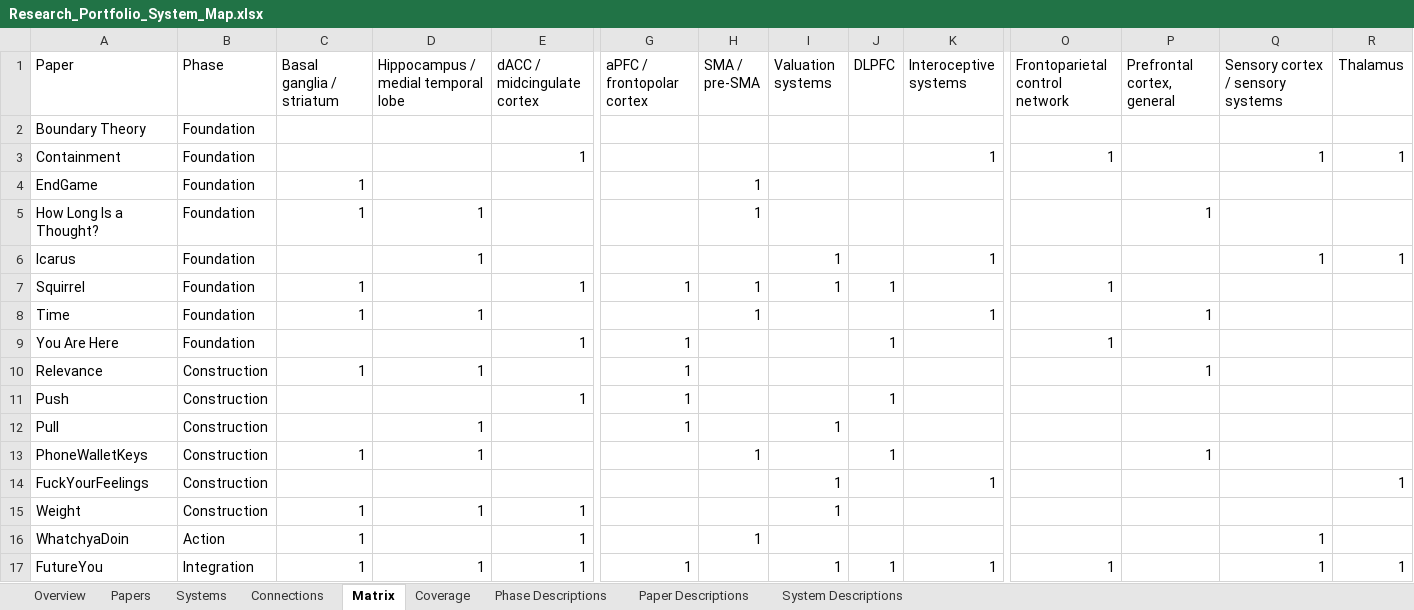
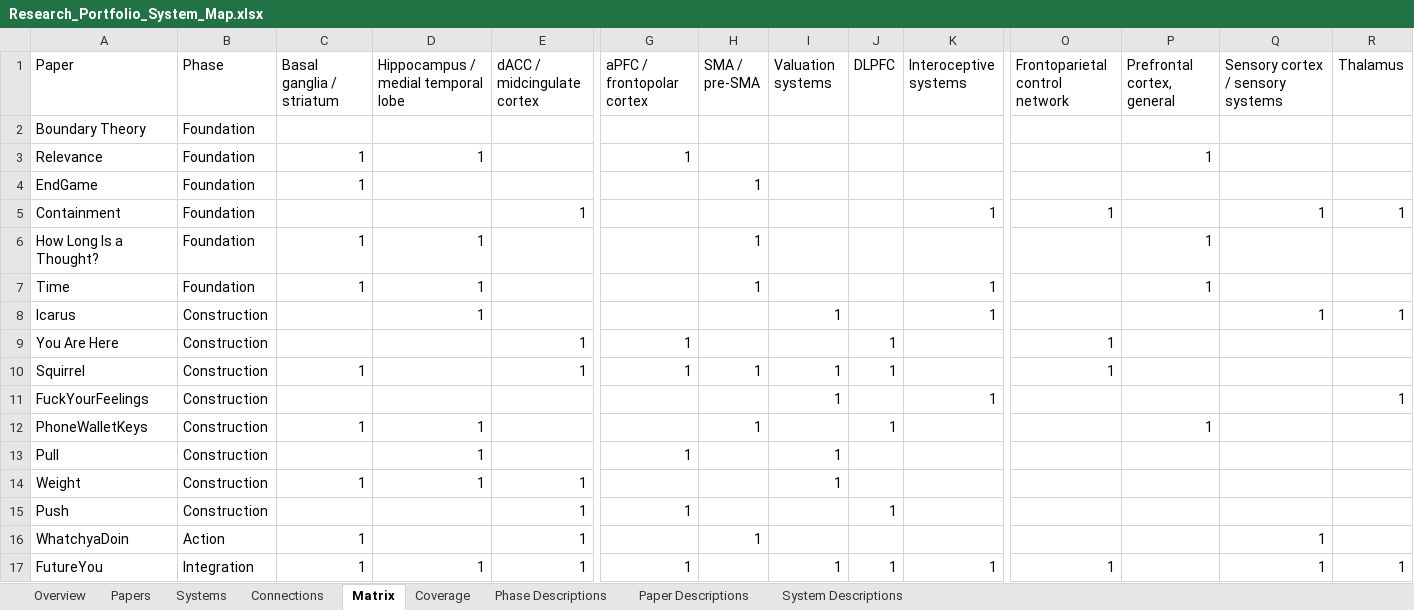
Before and after one commit to hortanica/hortanica-website, an Excel workbook: research/DHE_map/Research_Portfolio_System_Map.xlsx, sheet Matrix, drawn as a sheet; only a part is shown, gaps mark what is left out; values as stored, in another font and other column widths than the file's, no cell formats; removed rows and columns are numbered as before the commit, all else as after; rows hold the shown columns only; the diff names each change by its address in the sheet, - before the commit and + after, or states it on an @@ line.

```diff
--- a/research/DHE_map/Research_Portfolio_System_Map.xlsx (sheet Matrix)
+++ b/research/DHE_map/Research_Portfolio_System_Map.xlsx (sheet Matrix)
+row 3: Relevance | Foundation | 1 | 1 |  | 1 |  |  |  |  |  | 1
-row 6: Icarus | Foundation |  | 1 |  |  |  | 1 |  | 1 |  |  | 1 | 1
-row 7: Squirrel | Foundation | 1 |  | 1 | 1 | 1 | 1 | 1 |  | 1
+row 8: Icarus | Construction |  | 1 |  |  |  | 1 |  | 1 |  |  | 1 | 1
-B9 (Phase): Foundation
+B9 (Phase): Construction
-row 10: Relevance | Construction | 1 | 1 |  | 1 |  |  |  |  |  | 1
+row 10: Squirrel | Construction | 1 |  | 1 | 1 | 1 | 1 | 1 |  | 1
@@ row 14 moved to row 11: FuckYourFeelings @@
@@ row 13 moved to row 12: PhoneWalletKeys @@
@@ row 12 moved to row 13: Pull @@
@@ row 15 moved to row 14: Weight @@
```
Also changed, not shown: sheet Connections, sheet Papers, sheet Coverage, sheet Systems, sheet Paper Descriptions, sheet Overview, cell formats, formulas that keep their value, charts or pictures, 8 other files.
